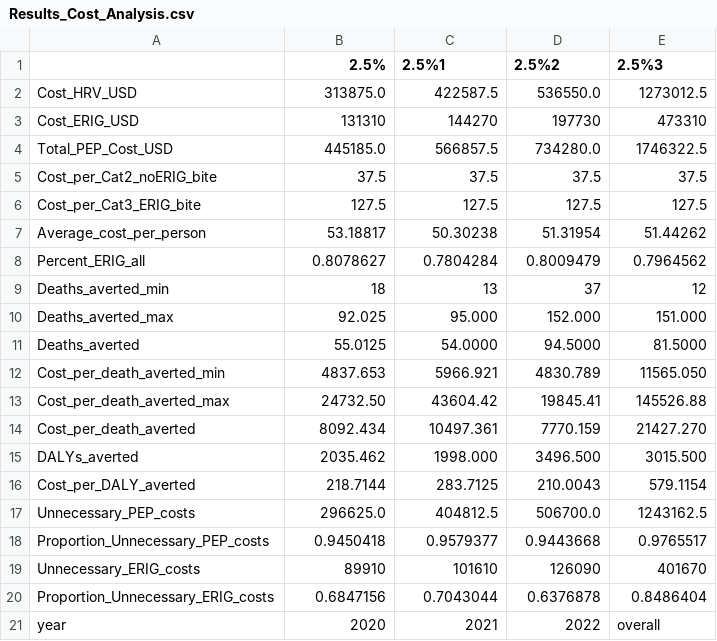
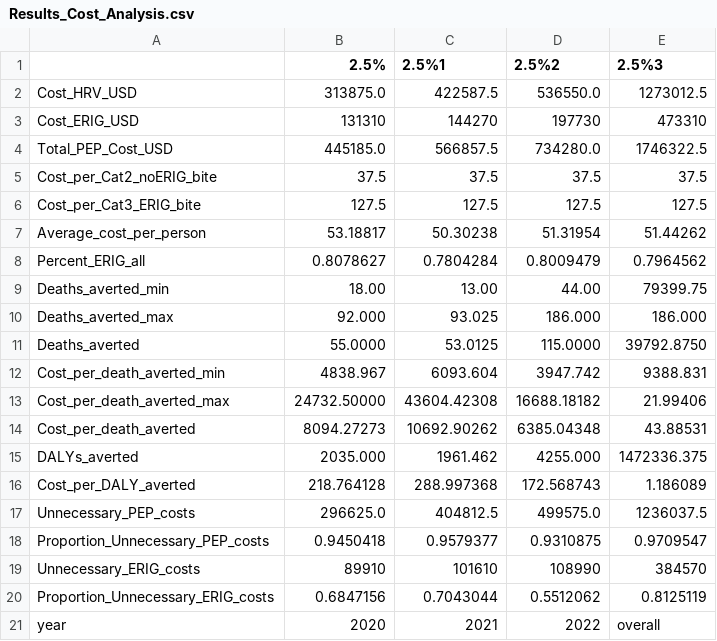
Before and after one commit to boydorr/OrMin_IBCM_decision_tree, a CSV file: outputs/Results_Cost_Analysis.csv, drawn as a sheet.

```diff
--- a/outputs/Results_Cost_Analysis.csv
+++ b/outputs/Results_Cost_Analysis.csv
@@ -8,14 +8,14 @@
 "Percent_ERIG_all","0.8078627","0.7804284","0.8009479","0.7964562"
-"Deaths_averted_min","18","13","37","12"
-"Deaths_averted_max"," 92.025"," 95.000","152.000","151.000"
-"Deaths_averted","55.0125","54.0000","94.5000","81.5000"
-"Cost_per_death_averted_min"," 4837.653"," 5966.921"," 4830.789","11565.050"
-"Cost_per_death_averted_max"," 24732.50"," 43604.42"," 19845.41","145526.88"
-"Cost_per_death_averted"," 8092.434","10497.361"," 7770.159","21427.270"
-"DALYs_averted","2035.462","1998.000","3496.500","3015.500"
-"Cost_per_DALY_averted","218.7144","283.7125","210.0043","579.1154"
-"Unnecessary_PEP_costs"," 296625.0"," 404812.5"," 506700.0","1243162.5"
-"Proportion_Unnecessary_PEP_costs","0.9450418","0.9579377","0.9443668","0.9765517"
-"Unnecessary_ERIG_costs"," 89910","101610","126090","401670"
-"Proportion_Unnecessary_ERIG_costs","0.6847156","0.7043044","0.6376878","0.8486404"
+"Deaths_averted_min","   18.00","   13.00","   44.00","79399.75"
+"Deaths_averted_max"," 92.000"," 93.025","186.000","186.000"
+"Deaths_averted","   55.0000","   53.0125","  115.0000","39792.8750"
+"Cost_per_death_averted_min","4838.967","6093.604","3947.742","9388.831"
+"Cost_per_death_averted_max","24732.50000","43604.42308","16688.18182","   21.99406"
+"Cost_per_death_averted"," 8094.27273","10692.90262"," 6385.04348","   43.88531"
+"DALYs_averted","   2035.000","   1961.462","   4255.000","1472336.375"
+"Cost_per_DALY_averted","218.764128","288.997368","172.568743","  1.186089"
+"Unnecessary_PEP_costs"," 296625.0"," 404812.5"," 499575.0","1236037.5"
+"Proportion_Unnecessary_PEP_costs","0.9450418","0.9579377","0.9310875","0.9709547"
+"Unnecessary_ERIG_costs"," 89910","101610","108990","384570"
+"Proportion_Unnecessary_ERIG_costs","0.6847156","0.7043044","0.5512062","0.8125119"
 "year","2020","2021","2022","overall"
```
Also changed, not shown: outputs/Table4_decision_tree_by_year.csv, outputs/Table5_decision_tree_by_municipality.csv, 1 other file.
